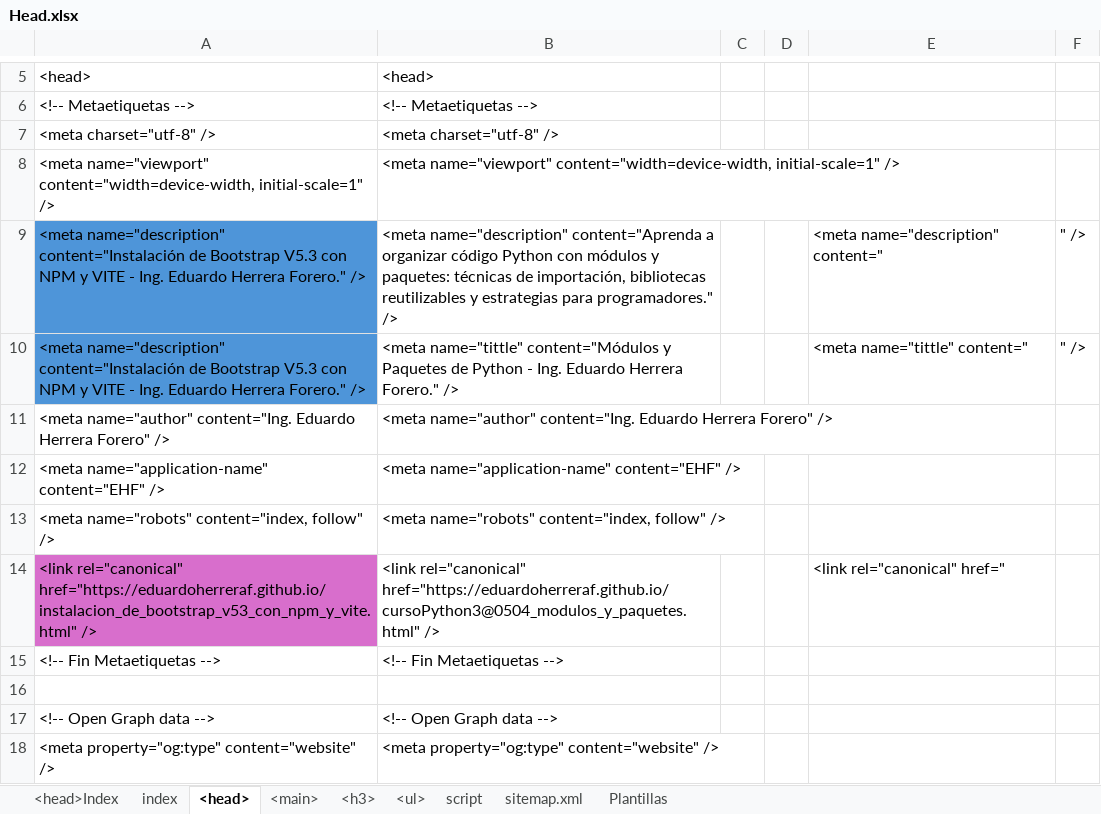
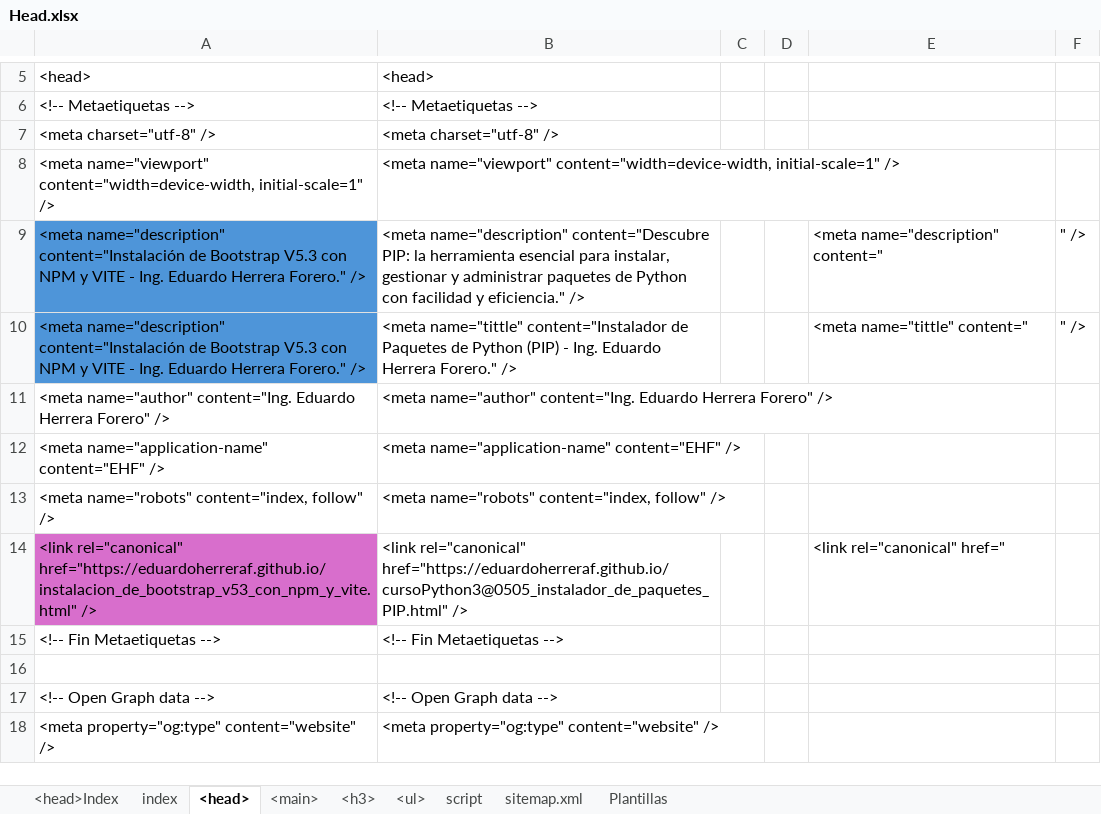
Before and after one commit to eduardoherreraf/PlantillaMiPagina, an Excel workbook: src/Head.xlsx, sheet <head>, drawn as a sheet; only a part is shown, gaps mark what is left out; values as stored, in another font and other column widths than the file's, no borders; the diff covers the shown part only; the diff names each change by its address in the sheet, - before the commit and + after, or states it on an @@ line.

Commit message:
Add: cursoPython3@0505_instalador_de_paquetes_PIP.html

```diff
--- a/src/Head.xlsx (sheet <head>)
+++ b/src/Head.xlsx (sheet <head>)
-B9: <meta name="description" content="Aprenda a organizar código Python con módulos y paquetes: técnicas de importación, bibliotecas reutilizables y estrategias para programadores." />
+B9: <meta name="description" content="Descubre PIP: la herramienta esencial para instalar, gestionar y administrar paquetes de Python con facilidad y eficiencia." />
-B10: <meta name="tittle" content="Módulos y Paquetes de Python - Ing.…
+B10: <meta name="tittle" content="Instalador de Paquetes de Python (PIP) - Ing.…
-B14: <link rel="canonical" href="https://eduardoherreraf.github.io/cursoPython3@0504_modulos_y_paquetes.html" />
+B14: <link rel="canonical" href="https://eduardoherreraf.github.io/cursoPython3@0505_instalador_de_paquetes_PIP.html" />
```
Also changed, not shown: 10 edited cells elsewhere in this sheet, sheet <ul>, sheet <h3>, sheet <main>, formulas that keep their value, hidden cells, 4 other files.
